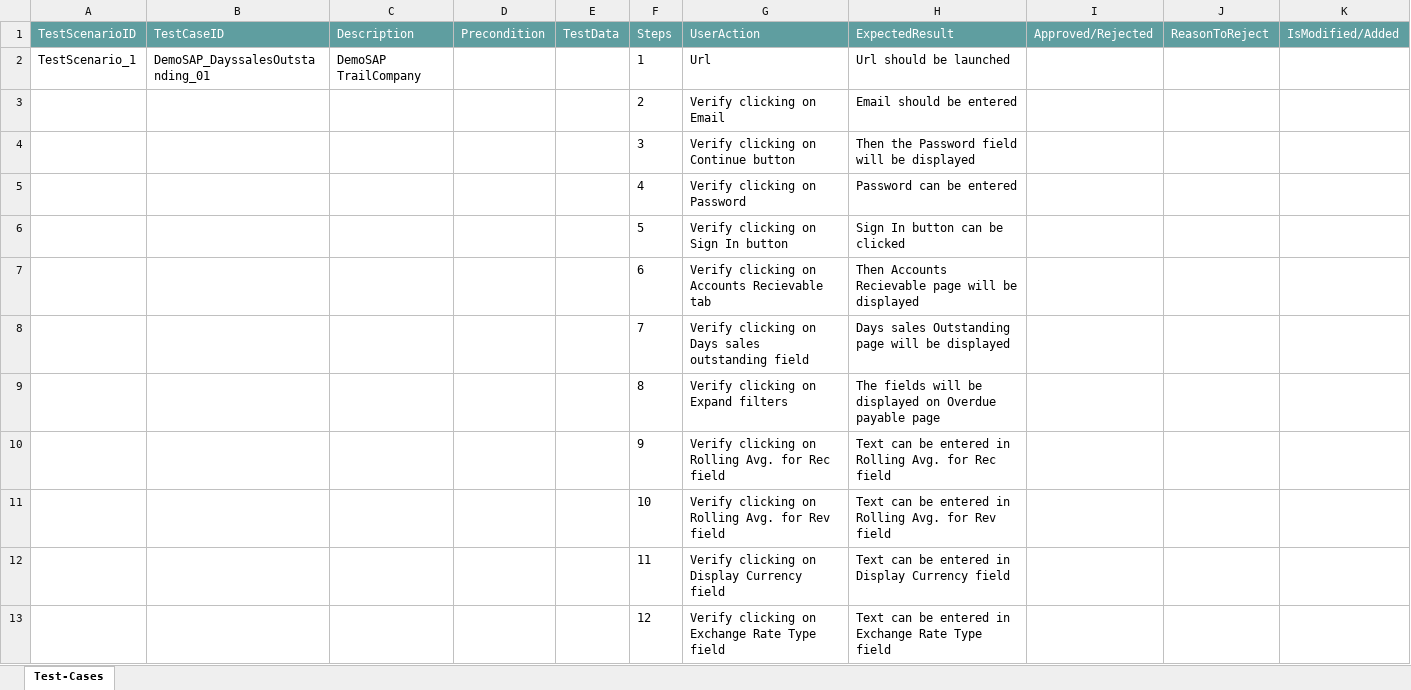
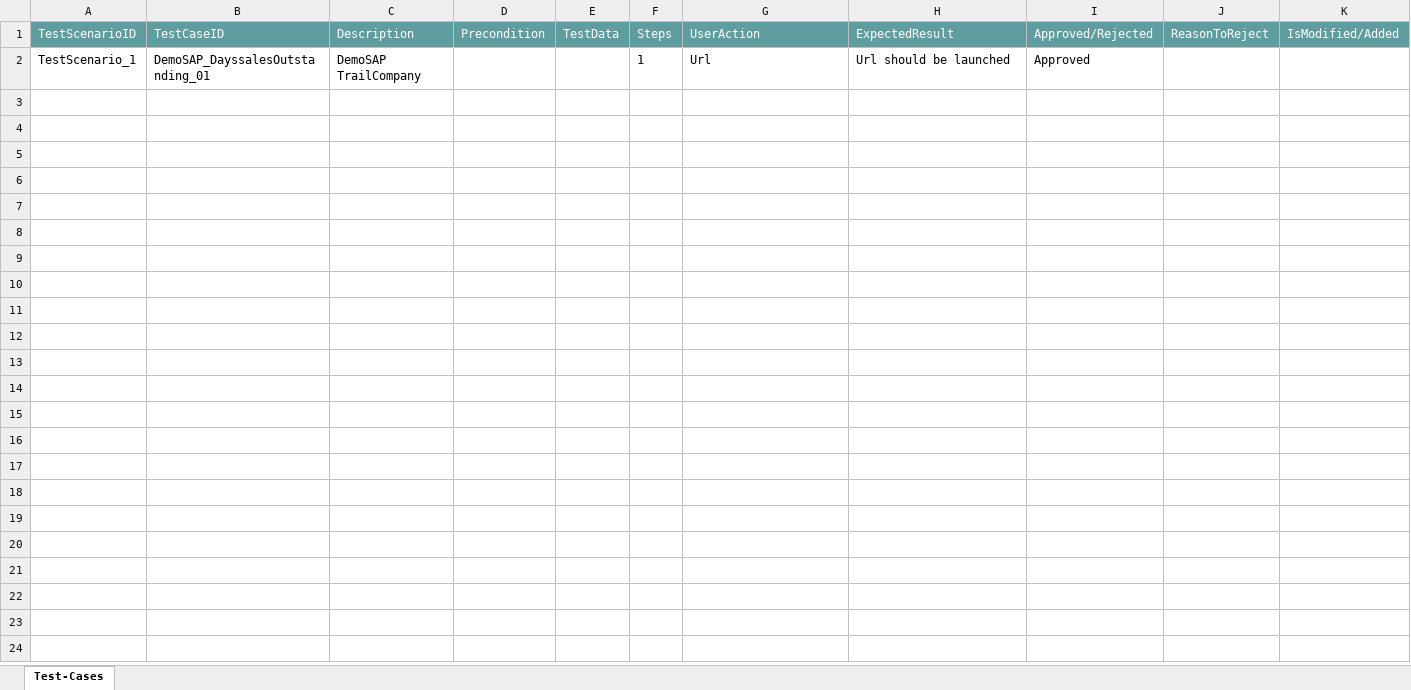
Before and after one commit to ShaikMohamedIrfan/NewURLProjectOne, an Excel workbook: Package Days Sales Outstanding.xlsx, sheet Test-Cases, drawn as a sheet; values as stored, in another font and other column widths than the file's, no borders; table styles not drawn; the diff names each change by its address in the sheet, - before the commit and + after, or states it on an @@ line.

Commit message:
Add files via upload

```diff
--- a/Package Days Sales Outstanding.xlsx (sheet Test-Cases)
+++ b/Package Days Sales Outstanding.xlsx (sheet Test-Cases)
-I2 (Approved/Rejected): (empty)
+I2 (Approved/Rejected): Approved
@@ row 3 hidden:  |  |  |  |  | 2 | Verify clicking on Email | Email should be entered @@
@@ row 4 hidden:  |  |  |  |  | 3 | Verify clicking on Continue button | Then the Password field will be displayed @@
@@ row 5 hidden:  |  |  |  |  | 4 | Verify clicking on Password | Password can be entered @@
@@ row 6 hidden:  |  |  |  |  | 5 | Verify clicking on Sign In button | Sign In button can be clicked @@
@@ row 7 hidden:  |  |  |  |  | 6 | Verify clicking on Accounts Recievable tab | Then Accounts Recievable page will be displayed @@
@@ row 8 hidden:  |  |  |  |  | 7 | Verify clicking on Days sales outstanding field | Days sales Outstanding page will be displayed @@
@@ row 9 hidden:  |  |  |  |  | 8 | Verify clicking on Expand filters | The fields will be displayed on Overdue payable page @@
@@ row 10 hidden:  |  |  |  |  | 9 | Verify clicking on Rolling Avg. for Rec field | Text can be entered in Rolling Avg. for Rec field @@
@@ row 11 hidden:  |  |  |  |  | 10 | Verify clicking on Rolling Avg. for Rev field | Text can be entered in Rolling Avg. for Rev field @@
@@ row 12 hidden:  |  |  |  |  | 11 | Verify clicking on Display Currency field | Text can be entered in Display Currency field @@
@@ row 13 hidden:  |  |  |  |  | 12 | Verify clicking on Exchange Rate Type field | Text can be entered in Exchange Rate Type field @@
```
